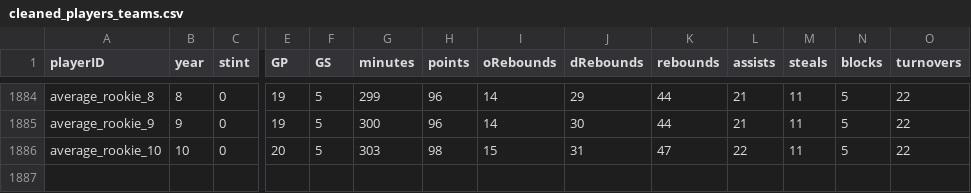
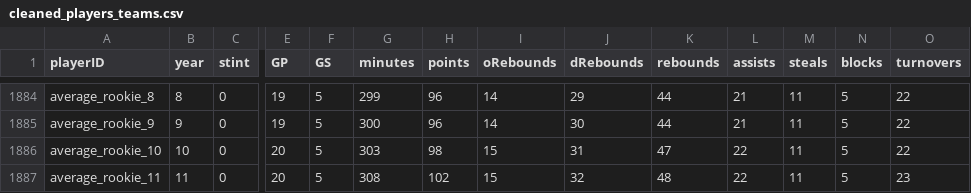
Before and after one commit to JoaoPadrao/AC-Project, a CSV file: data/clean/cleaned_players_teams.csv, drawn as a sheet; only a part is shown, gaps mark what is left out; rows hold the shown columns only; the diff names each change by its address in the sheet, - before the commit and + after, or states it on an @@ line.

```diff
--- a/data/clean/cleaned_players_teams.csv
+++ b/data/clean/cleaned_players_teams.csv
+row 1887: average_rookie_11 | 11 | 0 | 20 | 5 | 308 | 102 | 15 | 32 | 48 | 22 | 11 | 5 | 23
```
Also changed, not shown: data/clean/cleaned_teams.csv, 4 other files.
